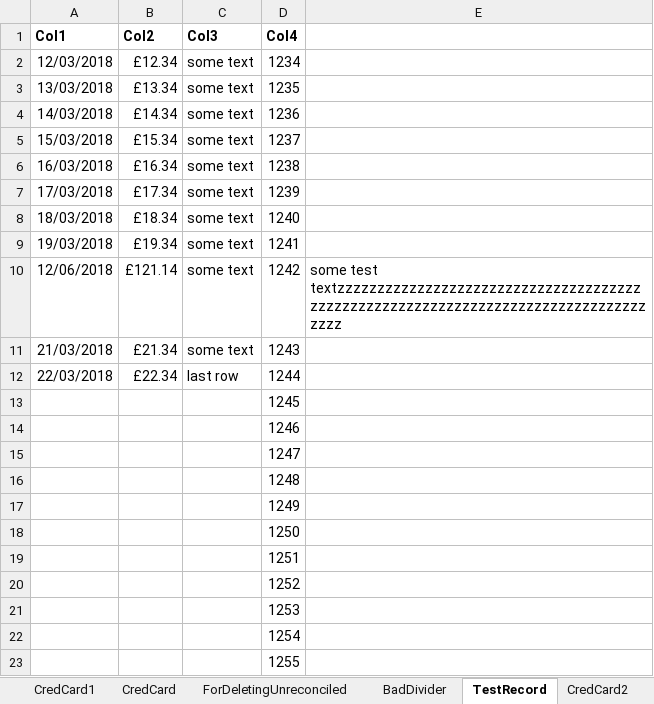
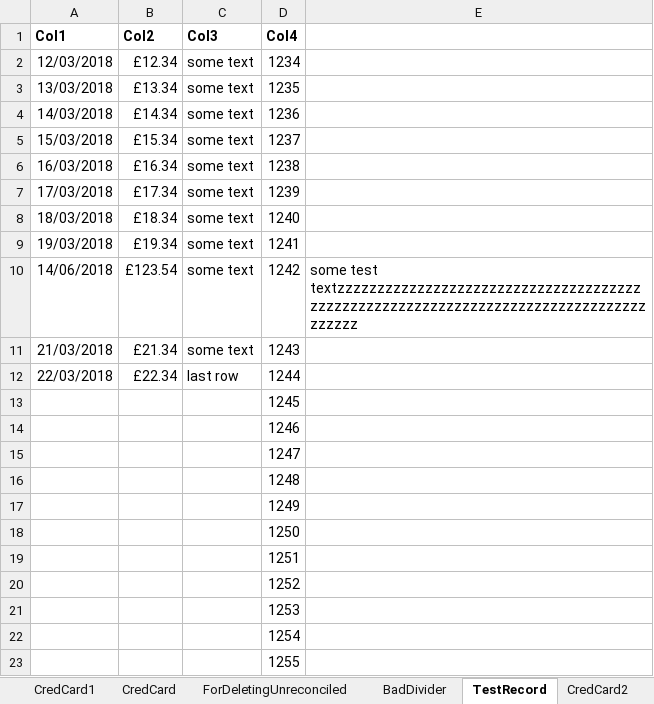
Before and after one commit to claresudbery/Reconciliate, an Excel workbook: spreadsheet-samples/Test-Spreadsheet.xlsx, sheet TestRecord, drawn as a sheet; values as stored, in another font and other column widths than the file's, no borders; the diff names each change by its address in the sheet, - before the commit and + after, or states it on an @@ line.

```diff
--- a/spreadsheet-samples/Test-Spreadsheet.xlsx (sheet TestRecord)
+++ b/spreadsheet-samples/Test-Spreadsheet.xlsx (sheet TestRecord)
-A10 (Col1): 12/06/2018
+A10 (Col1): 14/06/2018
-B10 (Col2): £121.14
+B10 (Col2): £123.54
-E10: some test textzzzzzzzzzzzzzzzzzzzzzzzzzzzzzzzzzzzzzzzzzzzzzzzzzzzzzzzzzzzzzzzzzzzzzzzzzzzzzzzzzzzz
+E10: some test textzzzzzzzzzzzzzzzzzzzzzzzzzzzzzzzzzzzzzzzzzzzzzzzzzzzzzzzzzzzzzzzzzzzzzzzzzzzzzzzzzzzzzz
```
Also changed, not shown: sheet Expected Out, sheet Budget Out, 2 other files.
